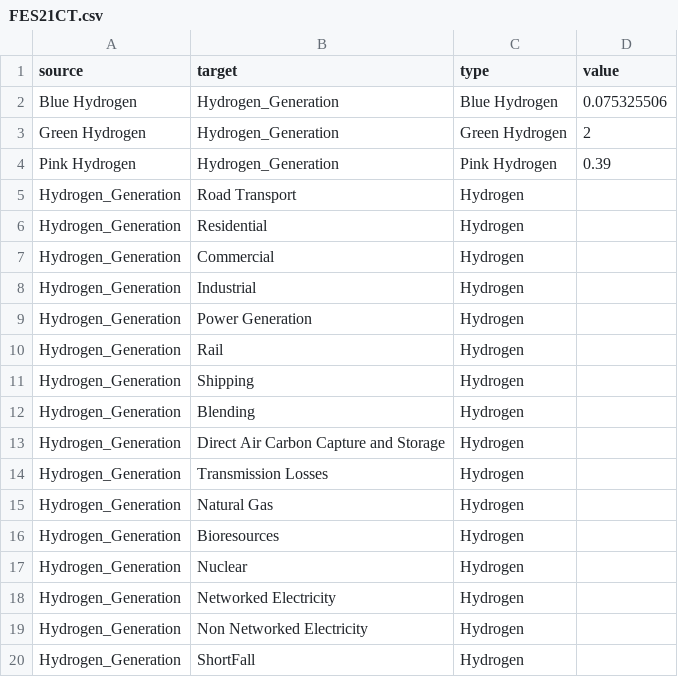
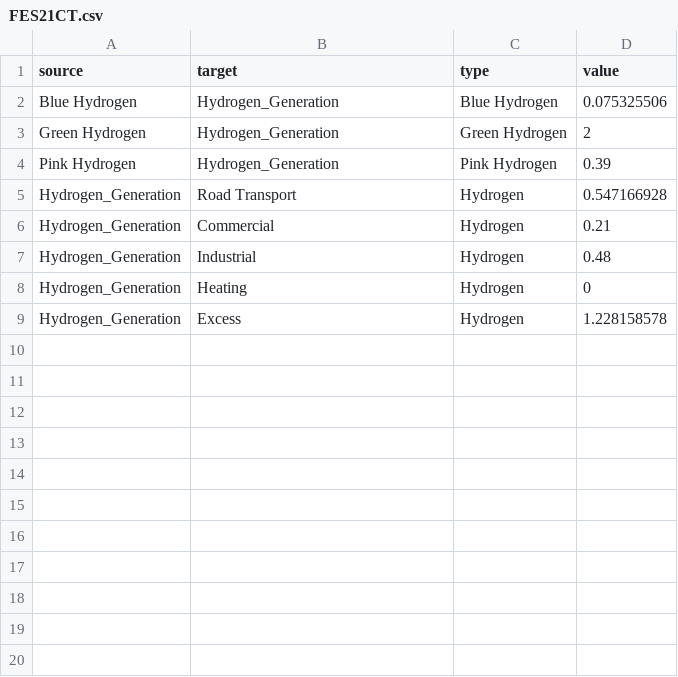
Before and after one commit to BenjaminGraves24/FYP, a CSV file: FES21CT.csv, drawn as a sheet.

```diff
--- a/FES21CT.csv
+++ b/FES21CT.csv
@@ -4,17 +4,6 @@ Green Hydrogen,Hydrogen_Generation,Green Hydrogen,2
 Pink Hydrogen,Hydrogen_Generation,Pink Hydrogen,0.39
-Hydrogen_Generation,Road Transport,Hydrogen,
-Hydrogen_Generation,Residential,Hydrogen,
-Hydrogen_Generation,Commercial,Hydrogen,
-Hydrogen_Generation,Industrial,Hydrogen,
-Hydrogen_Generation,Power Generation,Hydrogen,
-Hydrogen_Generation,Rail,Hydrogen,
-Hydrogen_Generation,Shipping,Hydrogen,
-Hydrogen_Generation,Blending,Hydrogen,
-Hydrogen_Generation,Direct Air Carbon Capture and Storage,Hydrogen,
-Hydrogen_Generation,Transmission Losses,Hydrogen,
-Hydrogen_Generation,Natural Gas,Hydrogen,
-Hydrogen_Generation,Bioresources,Hydrogen,
-Hydrogen_Generation,Nuclear,Hydrogen,
-Hydrogen_Generation,Networked Electricity,Hydrogen,
-Hydrogen_Generation,Non Networked Electricity,Hydrogen,
-Hydrogen_Generation,ShortFall,Hydrogen,
+Hydrogen_Generation,Road Transport,Hydrogen,0.547166928
+Hydrogen_Generation,Commercial,Hydrogen,0.21
+Hydrogen_Generation,Industrial,Hydrogen,0.48
+Hydrogen_Generation,Heating,Hydrogen,0
+Hydrogen_Generation,Excess,Hydrogen,1.228158578
```
Also changed, not shown: FES21FS.csv, FES21LTW.csv, 7 other files.
